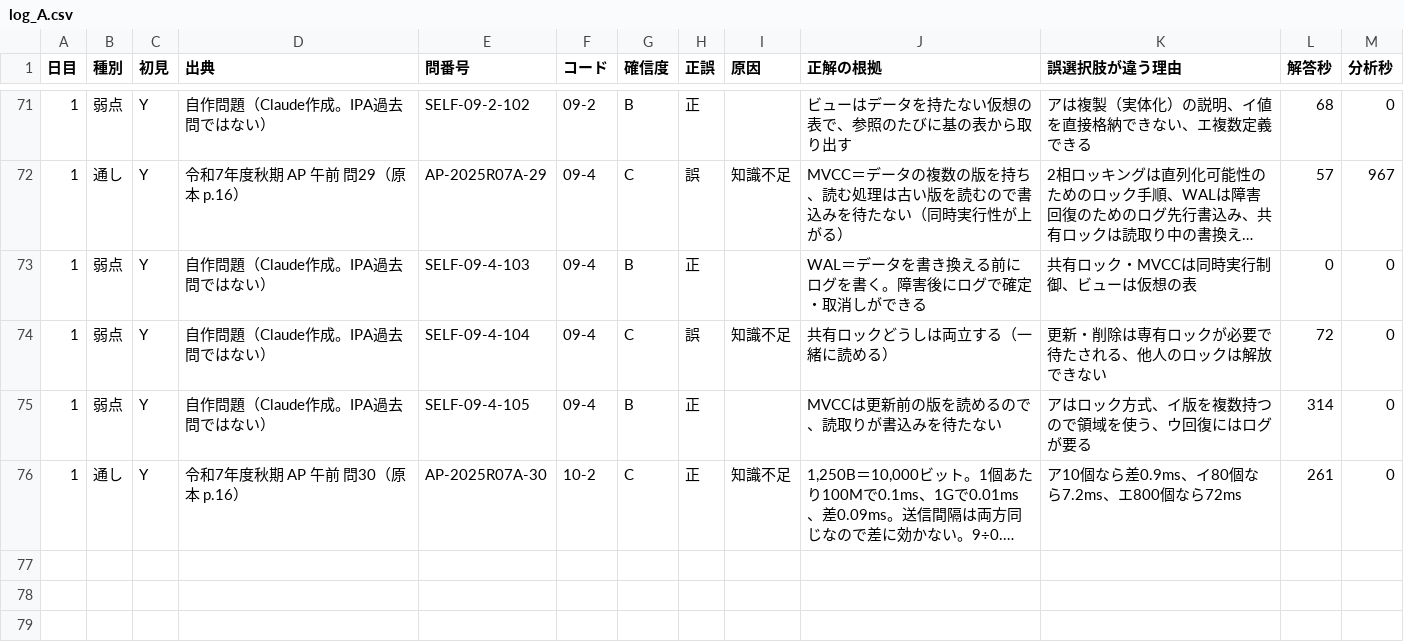
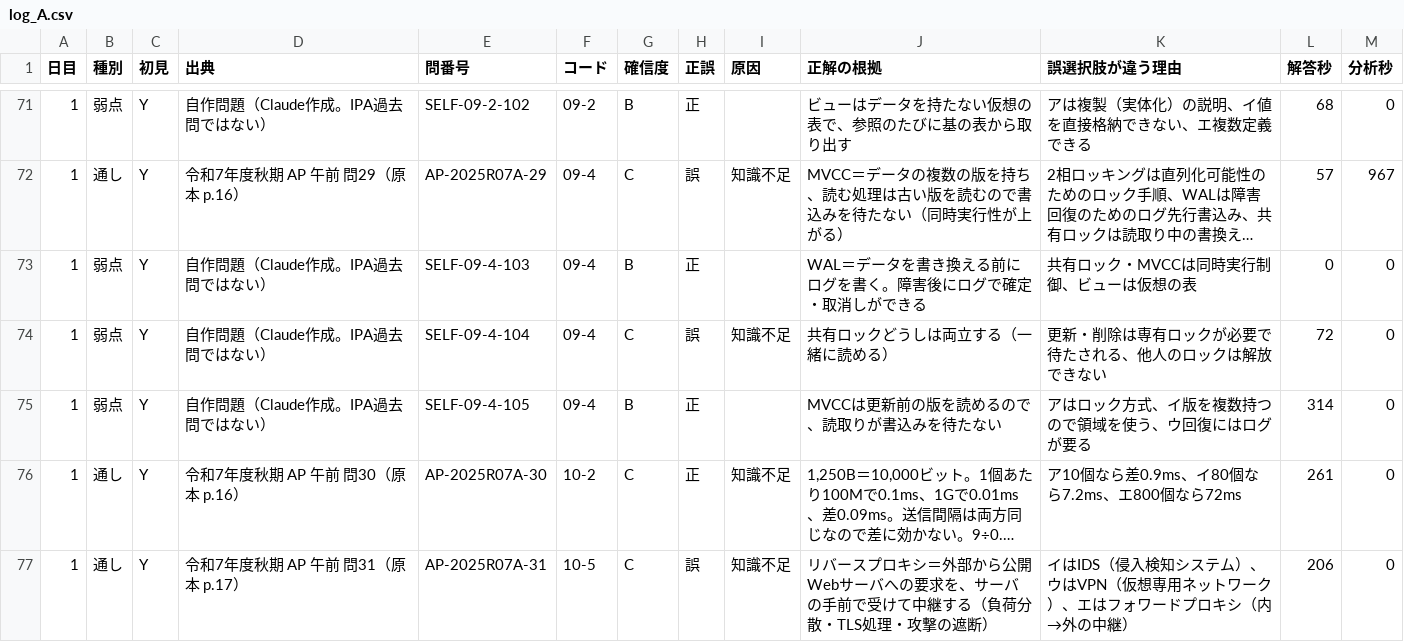
Before and after one commit to yyy19901103-source/4love2forever, a CSV file: data/log_A.csv, drawn as a sheet; only a part is shown, gaps mark what is left out; long unchanged cells end in …; the diff names each change by its address in the sheet, - before the commit and + after, or states it on an @@ line.

```diff
--- a/data/log_A.csv
+++ b/data/log_A.csv
+row 77: 1 | 通し | Y | 令和7年度秋期 AP 午前 問31（原本 p.17） | AP-2025R07A-31 | 10-5 | C | 誤 | 知識不足 | リバースプロキシ＝外部から公開Webサーバへの要求を、サーバの手前で受けて中継する（負荷分散・TLS処理・攻撃の遮断） | イはIDS（侵入検知システム）、ウはVPN（仮想専用ネットワーク）、エはフォワードプロキシ（内→外の中継） | 206 | 0
```
Also changed, not shown: 1 other file.
